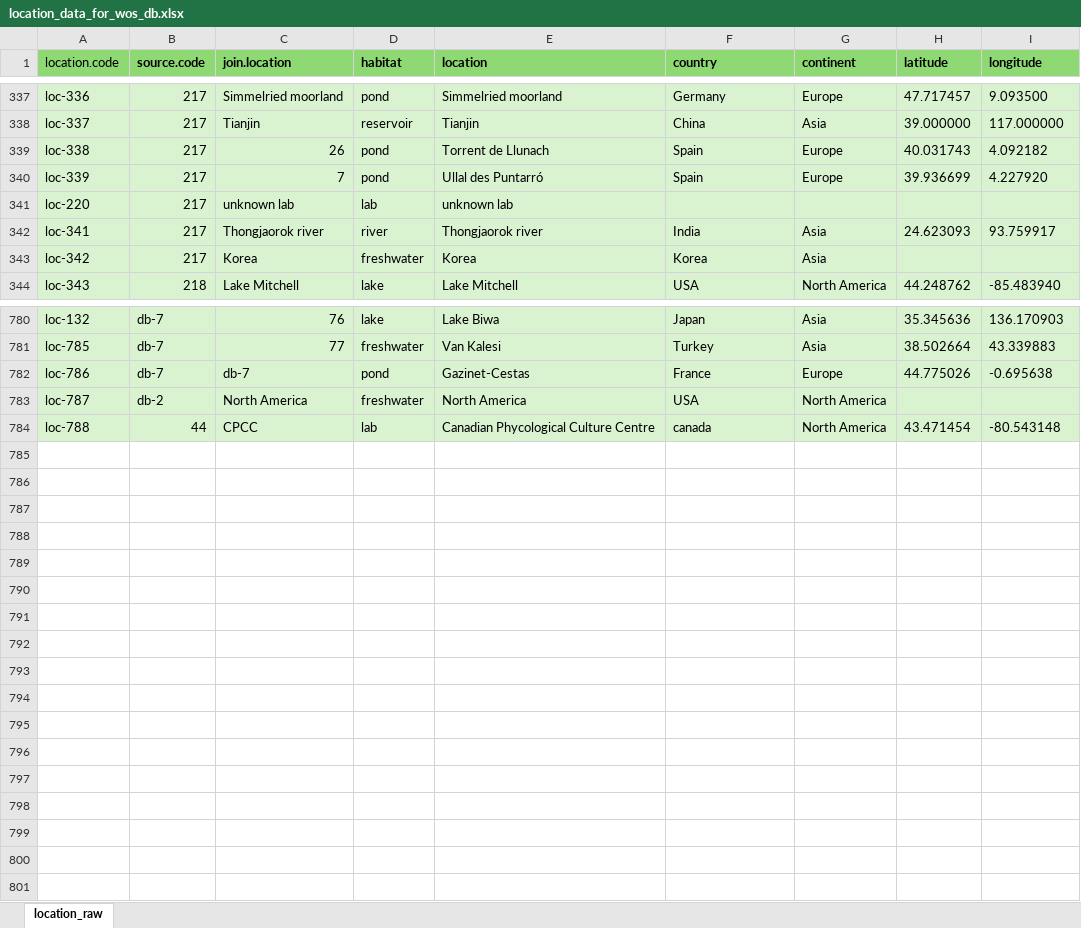
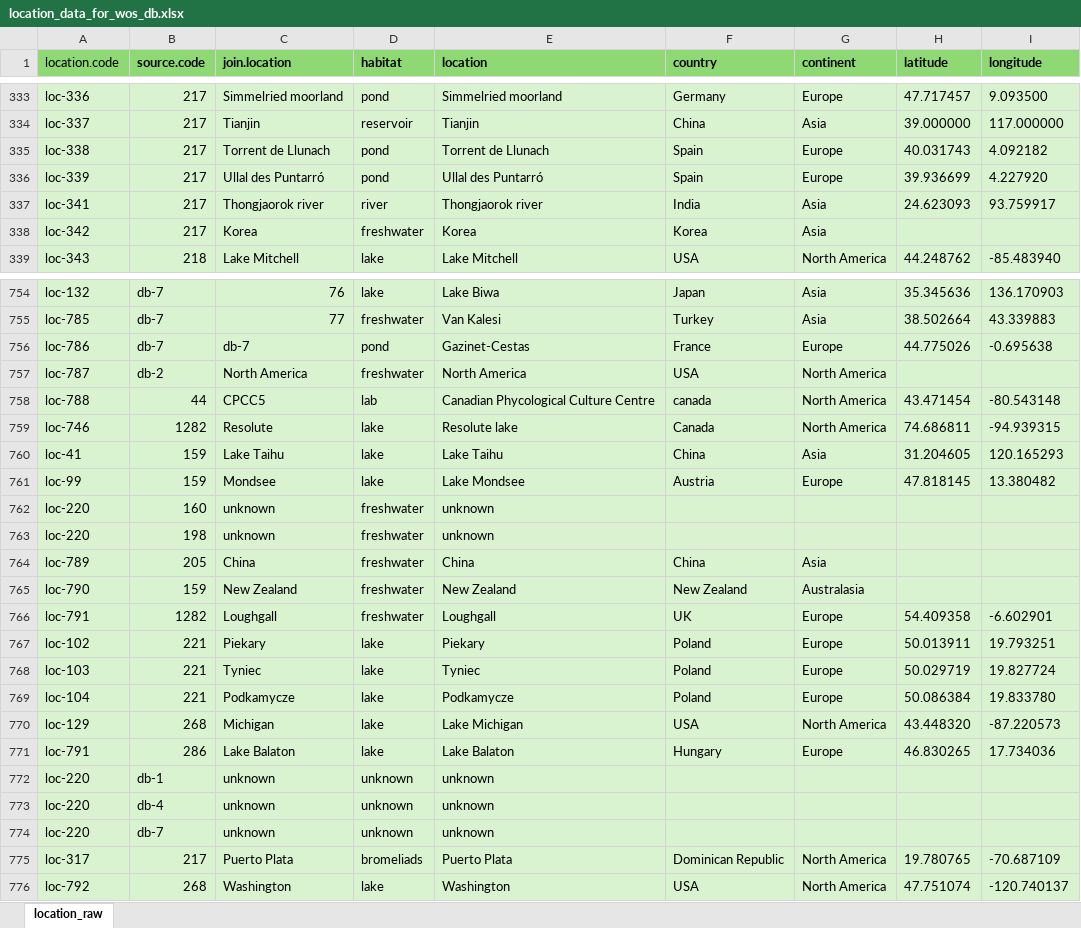
Before and after one commit to Alina-smith/Chapter_1_code, an Excel workbook: Raw_data/location_data_for_wos_db.xlsx, sheet location_raw, drawn as a sheet; only a part is shown, gaps mark what is left out; values as stored, in another font and other column widths than the file's, no borders; removed rows and columns are numbered as before the commit, all else as after; the diff covers the shown part only; the diff names each change by its address in the sheet, - before the commit and + after, or states it on an @@ line.

Commit message:
location stuff and editing code to make more readable

```diff
--- a/Raw_data/location_data_for_wos_db.xlsx (sheet location_raw)
+++ b/Raw_data/location_data_for_wos_db.xlsx (sheet location_raw)
-C335 (join.location): 26
+C335 (join.location): Torrent de Llunach
-C336 (join.location): 7
+C336 (join.location): Ullal des Puntarró
-row 341: loc-220 | 217 | unknown lab | lab | unknown lab
-C758 (join.location): CPCC
+C758 (join.location): CPCC5
+row 759: loc-746 | 1282 | Resolute | lake | Resolute lake | Canada | North America | 74.686811 | -94.939315
+row 760: loc-41 | 159 | Lake Taihu | lake | Lake Taihu | China | Asia | 31.204605 | 120.165293
+row 761: loc-99 | 159 | Mondsee | lake | Lake Mondsee | Austria | Europe | 47.818145 | 13.380482
+row 762: loc-220 | 160 | unknown | freshwater | unknown
+row 763: loc-220 | 198 | unknown | freshwater | unknown
+row 764: loc-789 | 205 | China | freshwater | China | China | Asia
+row 765: loc-790 | 159 | New Zealand | freshwater | New Zealand | New Zealand | Australasia
+row 766: loc-791 | 1282 | Loughgall | freshwater | Loughgall | UK | Europe | 54.409358 | -6.602901
+row 767: loc-102 | 221 | Piekary | lake | Piekary | Poland | Europe | 50.013911 | 19.793251
+row 768: loc-103 | 221 | Tyniec | lake | Tyniec | Poland | Europe | 50.029719 | 19.827724
+row 769: loc-104 | 221 | Podkamycze | lake | Podkamycze | Poland | Europe | 50.086384 | 19.833780
+row 770: loc-129 | 268 | Michigan | lake | Lake Michigan | USA | North America | 43.448320 | -87.220573
+row 771: loc-791 | 286 | Lake Balaton | lake | Lake Balaton | Hungary | Europe | 46.830265 | 17.734036
+row 772: loc-220 | db-1 | unknown | unknown | unknown
+row 773: loc-220 | db-4 | unknown | unknown | unknown
+row 774: loc-220 | db-7 | unknown | unknown | unknown
+row 775: loc-317 | 217 | Puerto Plata | bromeliads | Puerto Plata | Dominican Republic | North America | 19.780765 | -70.687109
+row 776: loc-792 | 268 | Washington | lake | Washington | USA | North America | 47.751074 | -120.740137
```
Also changed, not shown: 25 removed rows and 57 edited cells elsewhere in this sheet, 8 other files.
